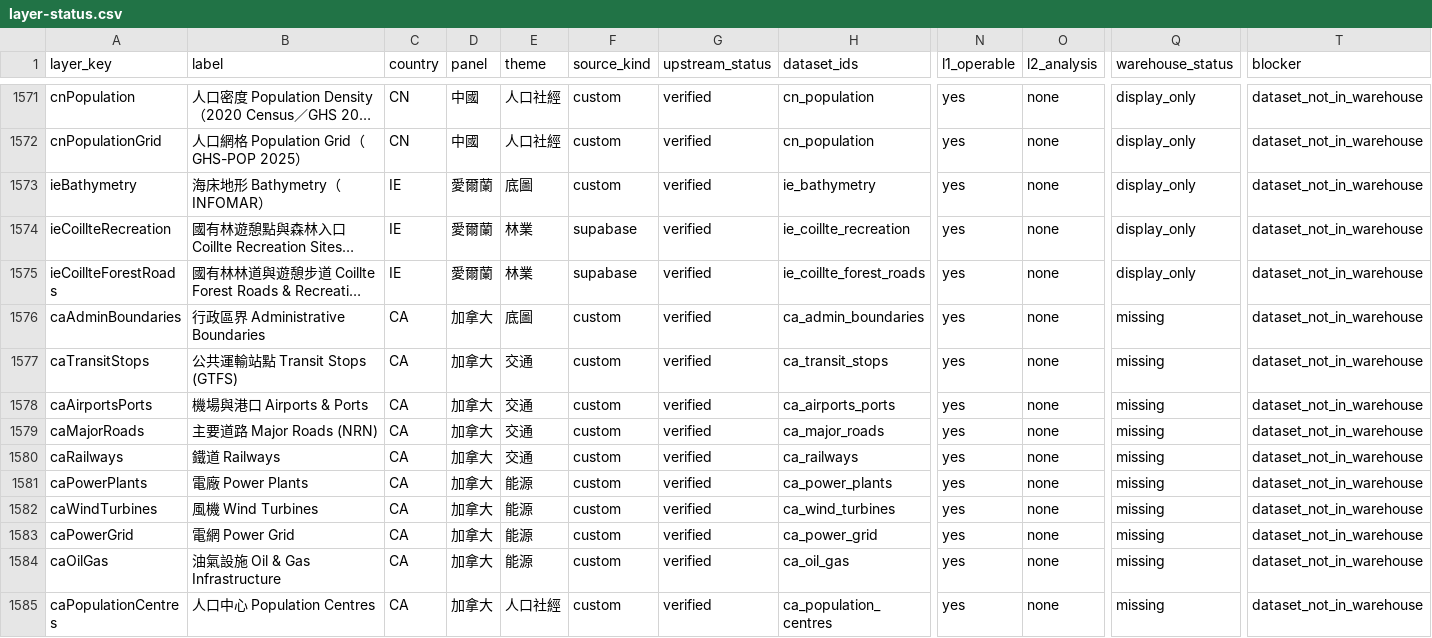
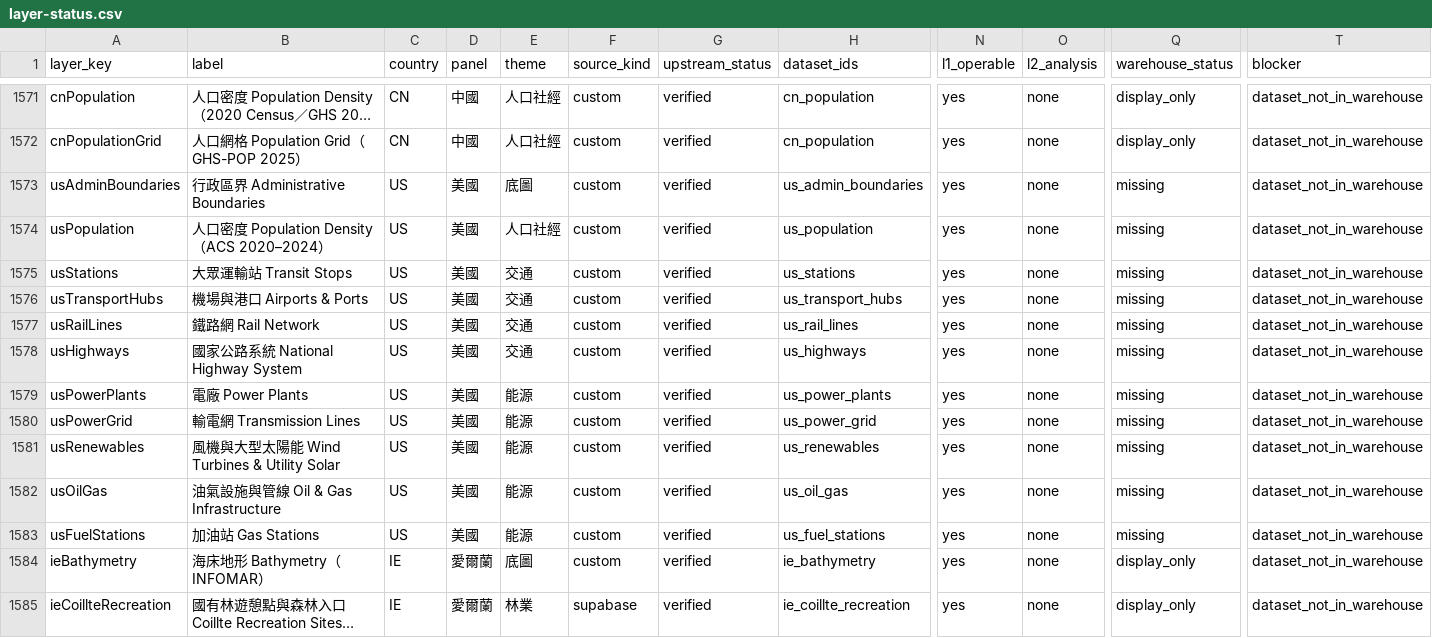
Before and after one commit to ianlkl11234s/mini-taiwan-pulse, a CSV file: docs/features/general-analysis/layer-status.csv, drawn as a sheet; only a part is shown, gaps mark what is left out; the shorter side is filled out with more unchanged rows; long unchanged cells end in …; rows hold the shown columns only; the diff names each change by its address in the sheet, - before the commit and + after, or states it on an @@ line.

```diff
--- a/docs/features/general-analysis/layer-status.csv
+++ b/docs/features/general-analysis/layer-status.csv
+row 1573: usAdminBoundaries | 行政區界 Administrative Boundaries | US | 美國 | 底圖 | custom | verified | us_admin_boundaries | yes | none | missing | dataset_not_in_warehouse
+row 1574: usPopulation | 人口密度 Population Density（ACS 2020–2024） | US | 美國 | 人口社經 | custom | verified | us_population | yes | none | missing | dataset_not_in_warehouse
+row 1575: usStations | 大眾運輸站 Transit Stops | US | 美國 | 交通 | custom | verified | us_stations | yes | none | missing | dataset_not_in_warehouse
+row 1576: usTransportHubs | 機場與港口 Airports & Ports | US | 美國 | 交通 | custom | verified | us_transport_hubs | yes | none | missing | dataset_not_in_warehouse
+row 1577: usRailLines | 鐵路網 Rail Network | US | 美國 | 交通 | custom | verified | us_rail_lines | yes | none | missing | dataset_not_in_warehouse
+row 1578: usHighways | 國家公路系統 National Highway System | US | 美國 | 交通 | custom | verified | us_highways | yes | none | missing | dataset_not_in_warehouse
+row 1579: usPowerPlants | 電廠 Power Plants | US | 美國 | 能源 | custom | verified | us_power_plants | yes | none | missing | dataset_not_in_warehouse
+row 1580: usPowerGrid | 輸電網 Transmission Lines | US | 美國 | 能源 | custom | verified | us_power_grid | yes | none | missing | dataset_not_in_warehouse
+row 1581: usRenewables | 風機與大型太陽能 Wind Turbines & Utility Solar | US | 美國 | 能源 | custom | verified | us_renewables | yes | none | missing | dataset_not_in_warehouse
+row 1582: usOilGas | 油氣設施與管線 Oil & Gas Infrastructure | US | 美國 | 能源 | custom | verified | us_oil_gas | yes | none | missing | dataset_not_in_warehouse
+row 1583: usFuelStations | 加油站 Gas Stations | US | 美國 | 能源 | custom | verified | us_fuel_stations | yes | none | missing | dataset_not_in_warehouse
```
Also changed, not shown: 38 other files.
